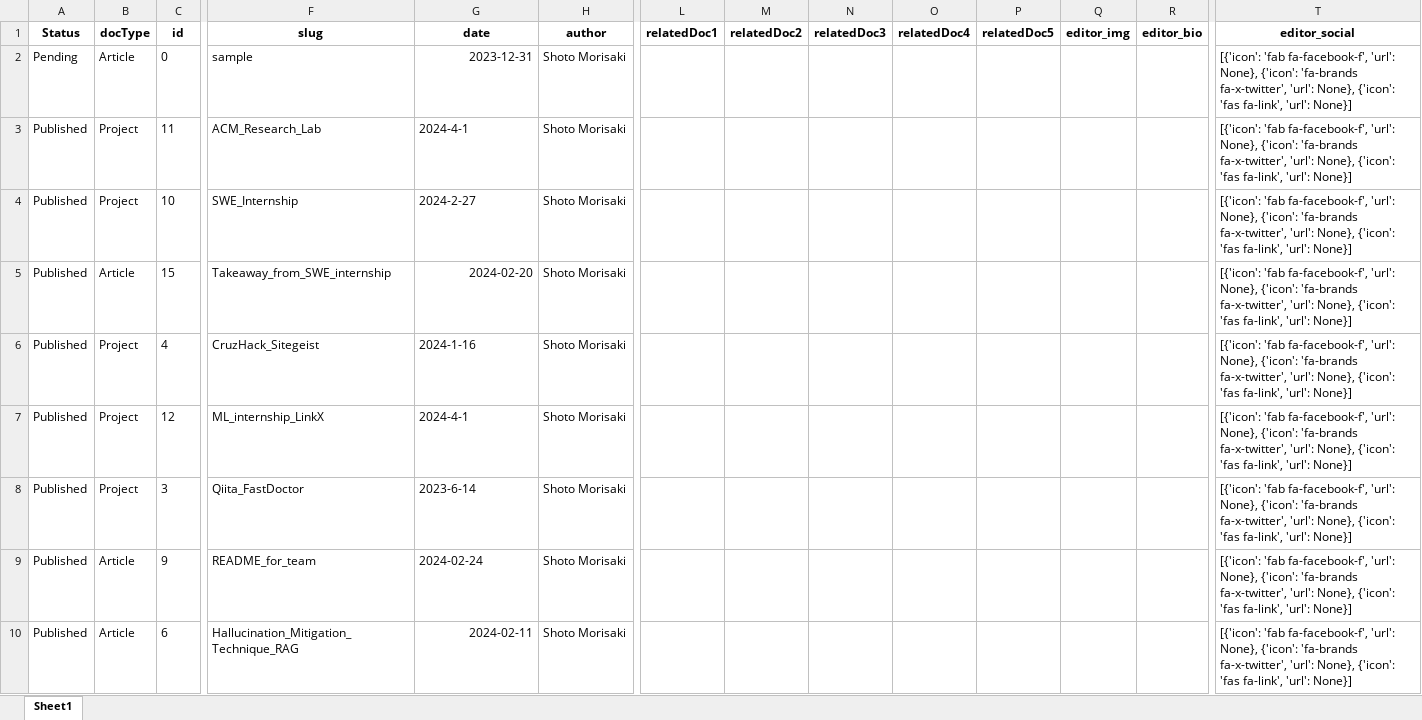
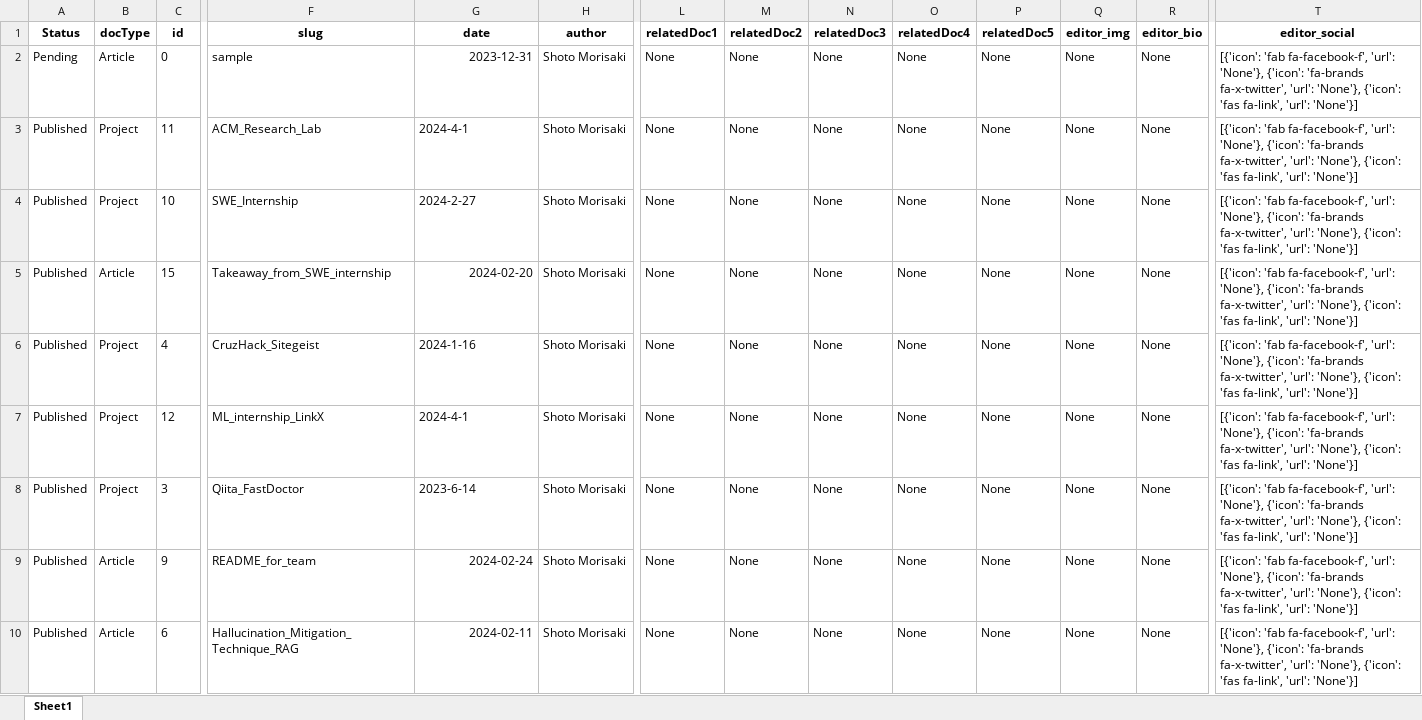
Before and after one commit to shoot649854/portfolio-nextjs, an Excel workbook: script/sample.xlsx, sheet Sheet1, drawn as a sheet; only a part is shown, gaps mark what is left out; values as stored, in another font and other column widths than the file's, no borders; the diff covers the shown part only; the diff names each change by its address in the sheet, - before the commit and + after, or states it on an @@ line.

```diff
--- a/script/sample.xlsx (sheet Sheet1)
+++ b/script/sample.xlsx (sheet Sheet1)
-L2:L10 (relatedDoc1): (empty)
+L2:L10 (relatedDoc1): None
-M2:M10 (relatedDoc2): (empty)
+M2:M10 (relatedDoc2): None
-N2:N10 (relatedDoc3): (empty)
+N2:N10 (relatedDoc3): None
-O2:O10 (relatedDoc4): (empty)
+O2:O10 (relatedDoc4): None
-P2:P10 (relatedDoc5): (empty)
+P2:P10 (relatedDoc5): None
-Q2:Q10 (editor_img): (empty)
+Q2:Q10 (editor_img): None
-R2:R10 (editor_bio): (empty)
+R2:R10 (editor_bio): None
-T2:T10 (editor_social): …fa-facebook-f', 'url': None}, {'icon': 'fa-brands fa-x-twitter', 'url': None}, {'icon': 'fas fa-link', 'url': None}]
+T2:T10 (editor_social): …fa-facebook-f', 'url': 'None'}, {'icon': 'fa-brands fa-x-twitter', 'url': 'None'}, {'icon': 'fas fa-link', 'url': 'None'}]
-G9 alignment: left
+G9 alignment: right
```
Also changed, not shown: 65 edited cells and cell formats elsewhere in this sheet, 21 other files.
